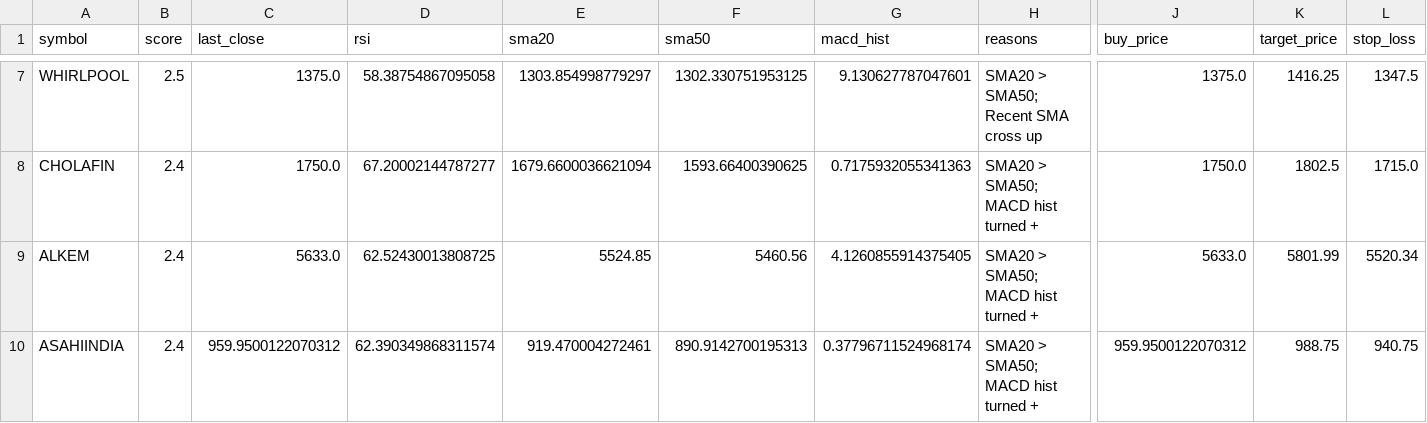
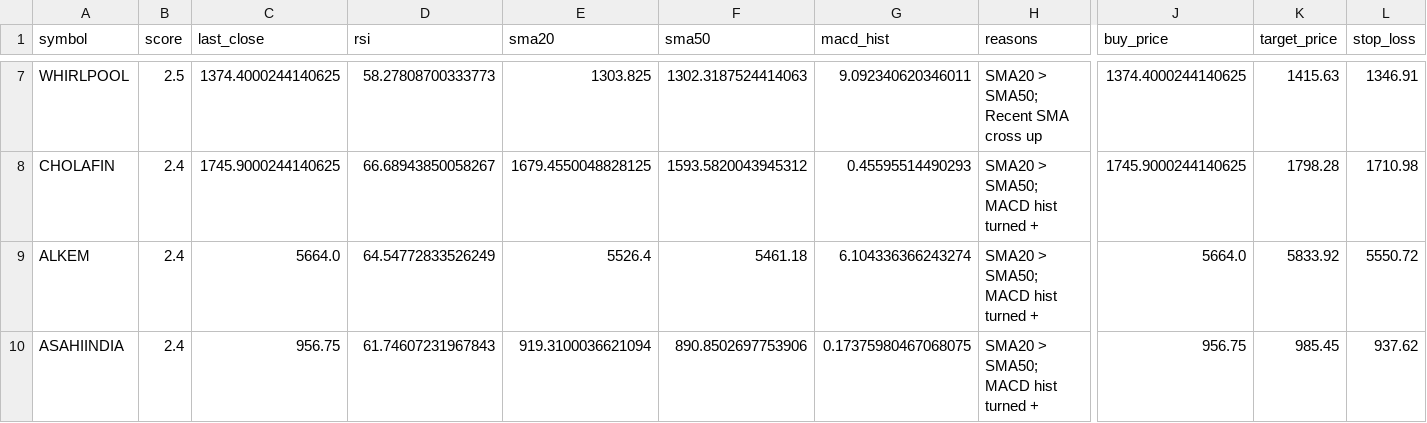
Before and after one commit to manjunathashtagi/swing-trading-scanner, a CSV file: top_10_stocks.csv, drawn as a sheet; only a part is shown, gaps mark what is left out; the diff covers the shown part only; the diff names each change by its address in the sheet, - before the commit and + after, or states it on an @@ line.

```diff
--- a/top_10_stocks.csv
+++ b/top_10_stocks.csv
-C7 (last_close): 1375.0
+C7 (last_close): 1374.4000244140625
-D7 (rsi): 58.38754867095058
+D7 (rsi): 58.27808700333773
-E7 (sma20): 1303.854998779297
+E7 (sma20): 1303.825
-F7 (sma50): 1302.330751953125
+F7 (sma50): 1302.3187524414063
-G7 (macd_hist): 9.130627787047601
+G7 (macd_hist): 9.092340620346011
-J7 (buy_price): 1375.0
+J7 (buy_price): 1374.4000244140625
-K7 (target_price): 1416.25
+K7 (target_price): 1415.63
-L7 (stop_loss): 1347.5
+L7 (stop_loss): 1346.91
-C8 (last_close): 1750.0
+C8 (last_close): 1745.9000244140625
-D8 (rsi): 67.20002144787277
+D8 (rsi): 66.68943850058267
-E8 (sma20): 1679.6600036621094
+E8 (sma20): 1679.4550048828125
-F8 (sma50): 1593.66400390625
+F8 (sma50): 1593.5820043945312
-G8 (macd_hist): 0.7175932055341363
+G8 (macd_hist): 0.45595514490293
-J8 (buy_price): 1750.0
+J8 (buy_price): 1745.9000244140625
-K8 (target_price): 1802.5
+K8 (target_price): 1798.28
-L8 (stop_loss): 1715.0
+L8 (stop_loss): 1710.98
-C9 (last_close): 5633.0
+C9 (last_close): 5664.0
-D9 (rsi): 62.52430013808725
+D9 (rsi): 64.54772833526249
-E9 (sma20): 5524.85
+E9 (sma20): 5526.4
-F9 (sma50): 5460.56
+F9 (sma50): 5461.18
-G9 (macd_hist): 4.1260855914375405
+G9 (macd_hist): 6.104336366243274
-J9 (buy_price): 5633.0
+J9 (buy_price): 5664.0
-K9 (target_price): 5801.99
+K9 (target_price): 5833.92
-L9 (stop_loss): 5520.34
+L9 (stop_loss): 5550.72
-C10 (last_close): 959.9500122070312
+C10 (last_close): 956.75
-D10 (rsi): 62.390349868311574
+D10 (rsi): 61.74607231967843
-E10 (sma20): 919.470004272461
+E10 (sma20): 919.3100036621094
-F10 (sma50): 890.9142700195313
+F10 (sma50): 890.8502697753906
-G10 (macd_hist): 0.37796711524968174
+G10 (macd_hist): 0.17375980467068075
-J10 (buy_price): 959.9500122070312
+J10 (buy_price): 956.75
-K10 (target_price): 988.75
+K10 (target_price): 985.45
-L10 (stop_loss): 940.75
+L10 (stop_loss): 937.62
```
Also changed, not shown: 3 added rows, 3 removed rows and 24 edited cells elsewhere in this file.
